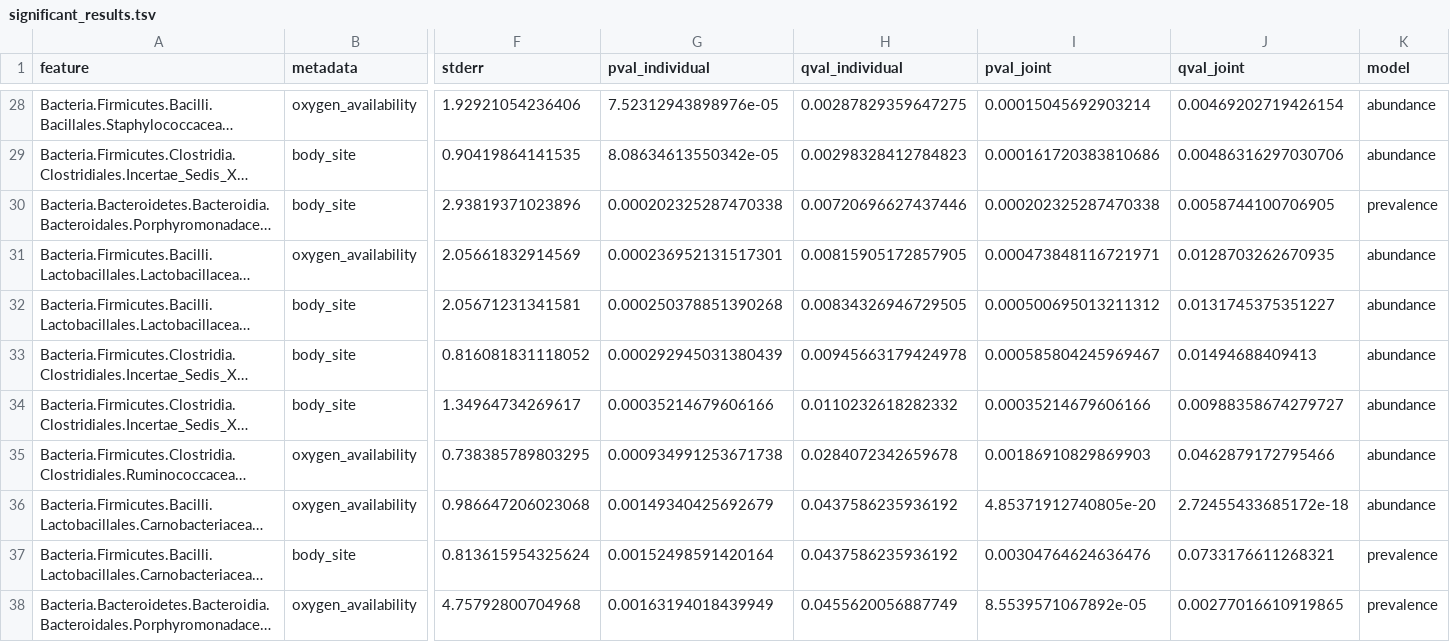
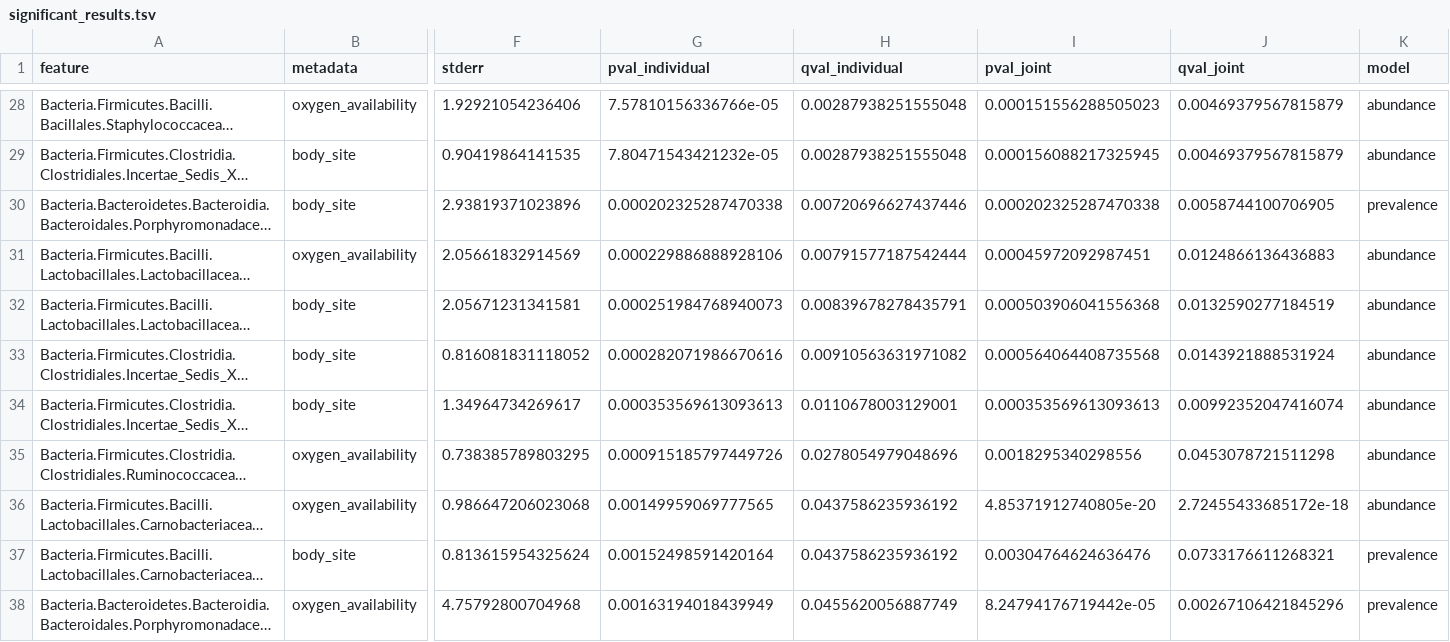
Before and after one commit to biobakery/maaslin3_lite, a TSV file: output/significant_results.tsv, drawn as a sheet; only a part is shown, gaps mark what is left out; long unchanged cells end in …; the diff covers the shown part only; the diff names each change by its address in the sheet, - before the commit and + after, or states it on an @@ line.

```diff
--- a/output/significant_results.tsv
+++ b/output/significant_results.tsv
-G28 (pval_individual): 7.52312943898976e-05
+G28 (pval_individual): 7.57810156336766e-05
-H28 (qval_individual): 0.00287829359647275
+H28 (qval_individual): 0.00287938251555048
-I28 (pval_joint): 0.00015045692903214
+I28 (pval_joint): 0.000151556288505023
-J28 (qval_joint): 0.00469202719426154
+J28 (qval_joint): 0.00469379567815879
-G29 (pval_individual): 8.08634613550342e-05
+G29 (pval_individual): 7.80471543421232e-05
-H29 (qval_individual): 0.00298328412784823
+H29 (qval_individual): 0.00287938251555048
-I29 (pval_joint): 0.000161720383810686
+I29 (pval_joint): 0.000156088217325945
-J29 (qval_joint): 0.00486316297030706
+J29 (qval_joint): 0.00469379567815879
-G31 (pval_individual): 0.000236952131517301
+G31 (pval_individual): 0.000229886888928106
-H31 (qval_individual): 0.00815905172857905
+H31 (qval_individual): 0.00791577187542444
-I31 (pval_joint): 0.000473848116721971
+I31 (pval_joint): 0.00045972092987451
-J31 (qval_joint): 0.0128703262670935
+J31 (qval_joint): 0.0124866136436883
-G32 (pval_individual): 0.000250378851390268
+G32 (pval_individual): 0.000251984768940073
-H32 (qval_individual): 0.00834326946729505
+H32 (qval_individual): 0.00839678278435791
-I32 (pval_joint): 0.000500695013211312
+I32 (pval_joint): 0.000503906041556368
-J32 (qval_joint): 0.0131745375351227
+J32 (qval_joint): 0.0132590277184519
-G33 (pval_individual): 0.000292945031380439
+G33 (pval_individual): 0.000282071986670616
-H33 (qval_individual): 0.00945663179424978
+H33 (qval_individual): 0.00910563631971082
-I33 (pval_joint): 0.000585804245969467
+I33 (pval_joint): 0.000564064408735568
-J33 (qval_joint): 0.01494688409413
+J33 (qval_joint): 0.0143921888531924
-G34 (pval_individual): 0.00035214679606166
+G34 (pval_individual): 0.000353569613093613
-H34 (qval_individual): 0.0110232618282332
+H34 (qval_individual): 0.0110678003129001
-I34 (pval_joint): 0.00035214679606166
+I34 (pval_joint): 0.000353569613093613
-J34 (qval_joint): 0.00988358674279727
+J34 (qval_joint): 0.00992352047416074
-G35 (pval_individual): 0.000934991253671738
+G35 (pval_individual): 0.000915185797449726
-H35 (qval_individual): 0.0284072342659678
+H35 (qval_individual): 0.0278054979048696
-I35 (pval_joint): 0.00186910829869903
+I35 (pval_joint): 0.0018295340298556
-J35 (qval_joint): 0.0462879172795466
+J35 (qval_joint): 0.0453078721511298
-G36 (pval_individual): 0.00149340425692679
+G36 (pval_individual): 0.00149959069777565
-I38 (pval_joint): 8.5539571067892e-05
+I38 (pval_joint): 8.24794176719442e-05
-J38 (qval_joint): 0.00277016610919865
+J38 (qval_joint): 0.00267106421845296
```
Also changed, not shown: 93 edited cells elsewhere in this file, output/all_results.tsv, 4 other files.
